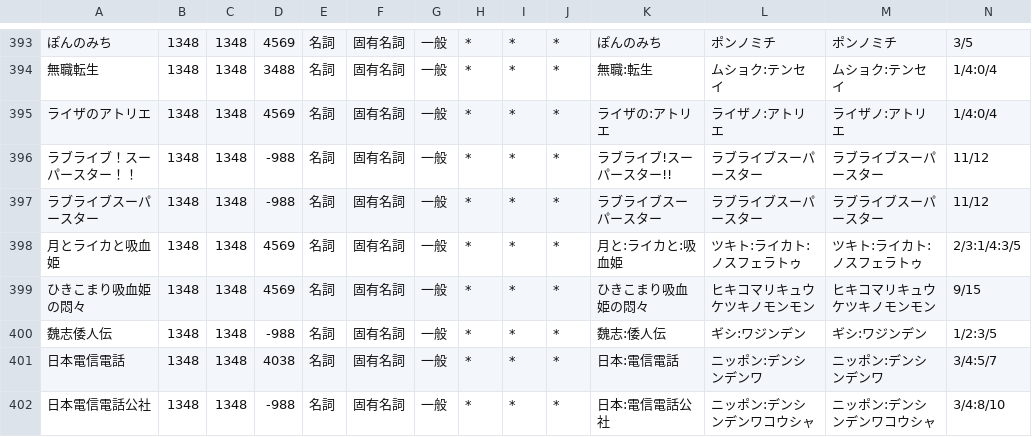
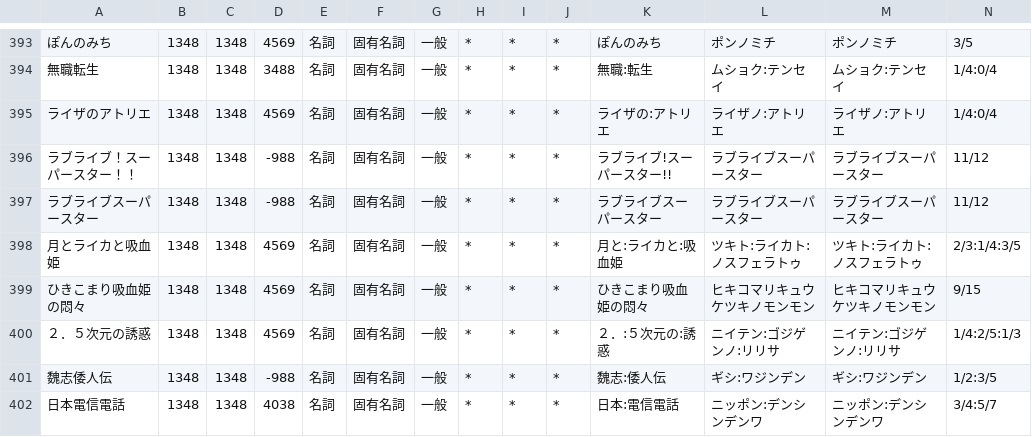
Before and after one commit to q9uri/DaisukiTTS-engine, a CSV file: resources/dictionaries/01_default.csv, drawn as a sheet; only a part is shown, gaps mark what is left out; the shorter side is filled out with more unchanged rows; rows hold the shown columns only; the diff names each change by its address in the sheet, - before the commit and + after, or states it on an @@ line.

```diff
--- a/resources/dictionaries/01_default.csv
+++ b/resources/dictionaries/01_default.csv
+row 400: ２．５次元の誘惑 | 1348 | 1348 | 4569 | 名詞 | 固有名詞 | 一般 | * | * | * | ２．:５次元の:誘惑 | ニイテン:ゴジゲンノ:リリサ | ニイテン:ゴジゲンノ:リリサ | 1/4:2/5:1/3
```
Also changed, not shown: 2 other files.
